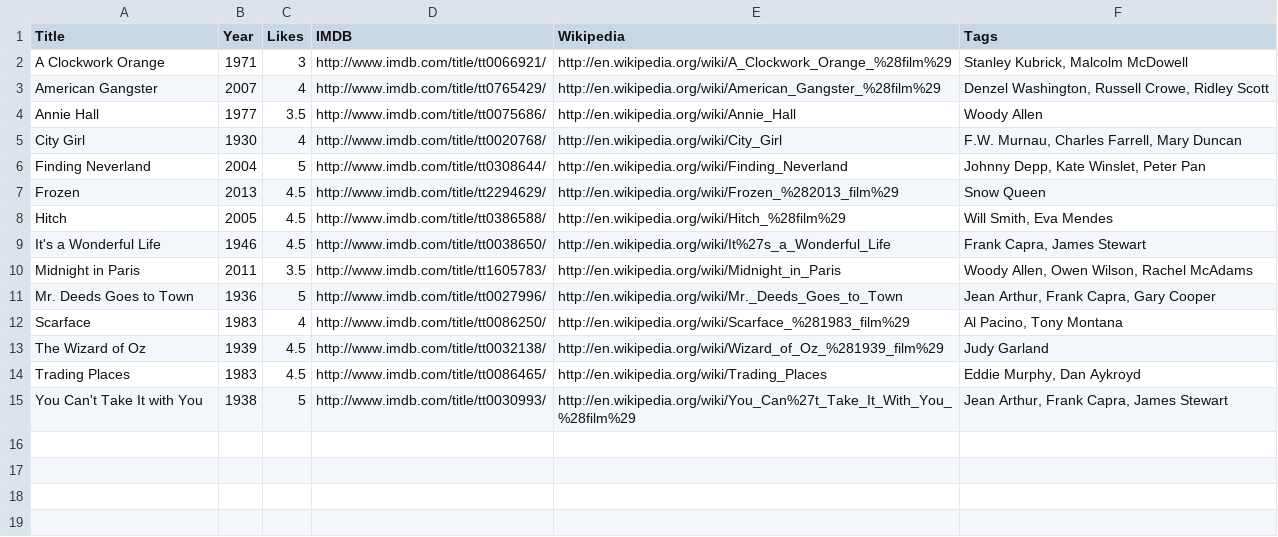
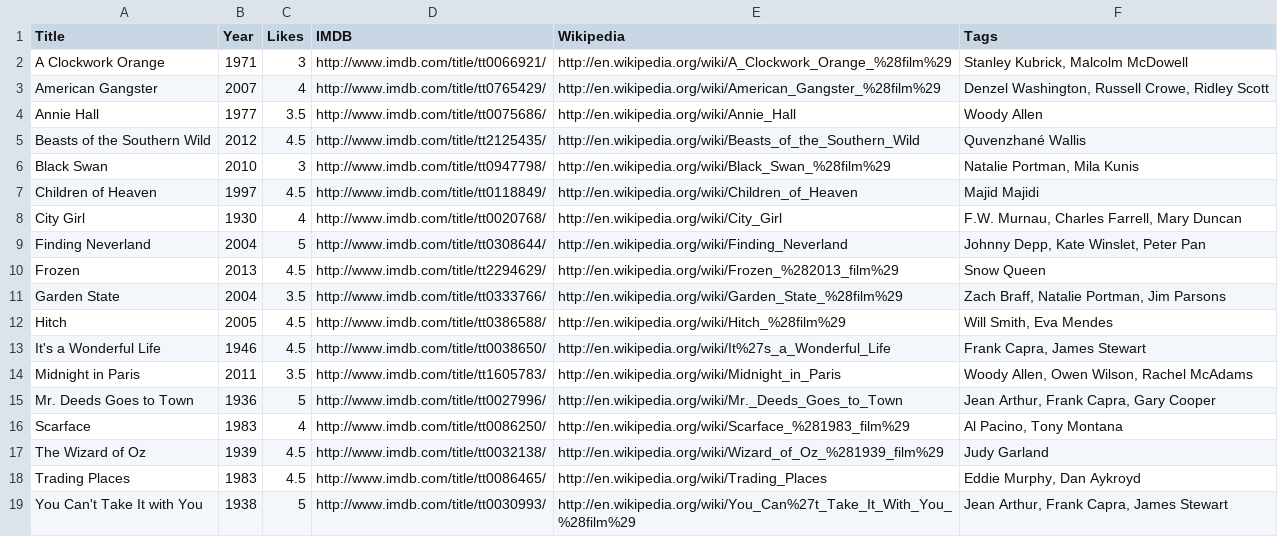
Before and after one commit to prmkbr/data_pkgs, a CSV file: data/movies.csv, drawn as a sheet; the diff names each change by its address in the sheet, - before the commit and + after, or states it on an @@ line.

Commit message:
Adding some more

```diff
--- a/data/movies.csv
+++ b/data/movies.csv
+row 5: Beasts of the Southern Wild | 2012 | 4.5 | http://www.imdb.com/title/tt2125435/ | http://en.wikipedia.org/wiki/Beasts_of_the_Southern_Wild | Quvenzhané Wallis
+row 6: Black Swan | 2010 | 3 | http://www.imdb.com/title/tt0947798/ | http://en.wikipedia.org/wiki/Black_Swan_%28film%29 | Natalie Portman, Mila Kunis
+row 7: Children of Heaven | 1997 | 4.5 | http://www.imdb.com/title/tt0118849/ | http://en.wikipedia.org/wiki/Children_of_Heaven | Majid Majidi
+row 11: Garden State | 2004 | 3.5 | http://www.imdb.com/title/tt0333766/ | http://en.wikipedia.org/wiki/Garden_State_%28film%29 | Zach Braff, Natalie Portman, Jim Parsons
```
